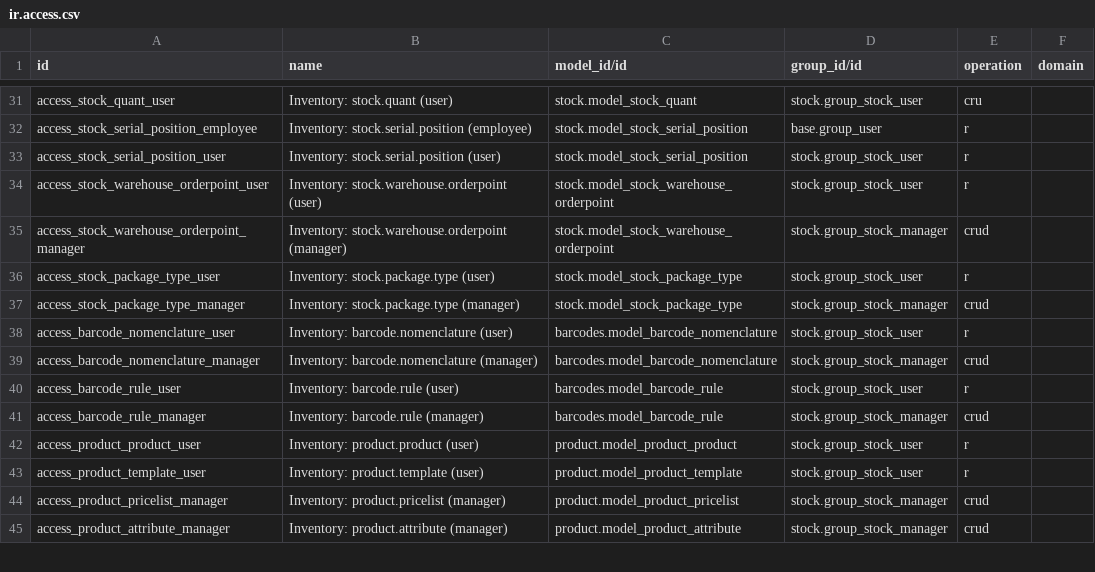
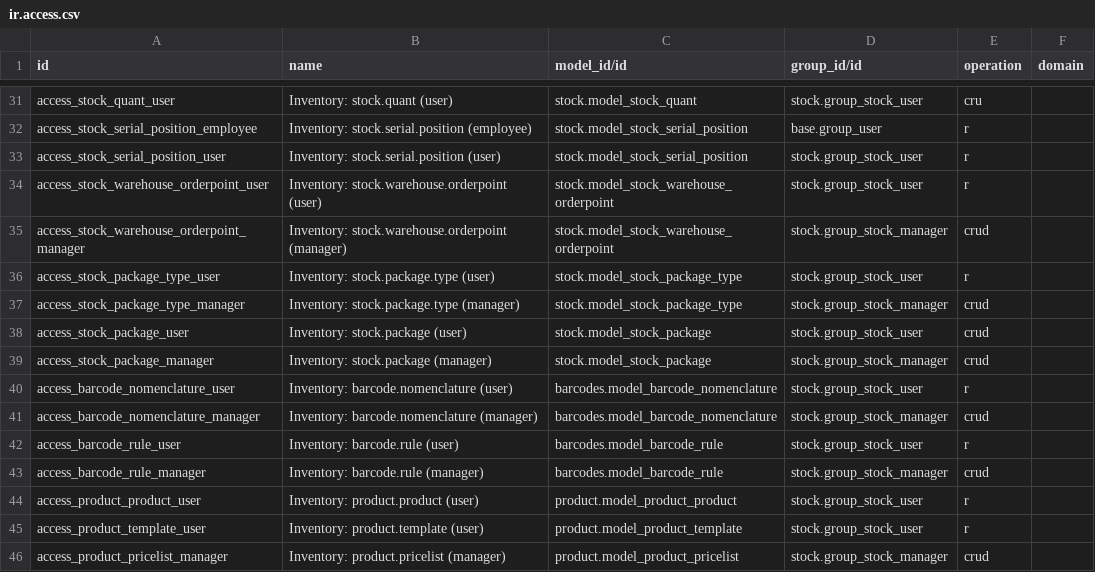
Before and after one commit to Edlif/ERPForAll, a CSV file: addons/stock/security/ir.access.csv, drawn as a sheet; only a part is shown, gaps mark what is left out; the shorter side is filled out with more unchanged rows; the diff names each change by its address in the sheet, - before the commit and + after, or states it on an @@ line.

Commit message:
stock & sale: fix new transfer return count, operation search, package access and sales settings menu
Signed-off-by: Rachmat Aditiya <raditiya@me.com>

```diff
--- a/addons/stock/security/ir.access.csv
+++ b/addons/stock/security/ir.access.csv
+row 38: access_stock_package_user | Inventory: stock.package (user) | stock.model_stock_package | stock.group_stock_user | crud
+row 39: access_stock_package_manager | Inventory: stock.package (manager) | stock.model_stock_package | stock.group_stock_manager | crud
```
Also changed, not shown: 6 other files.
